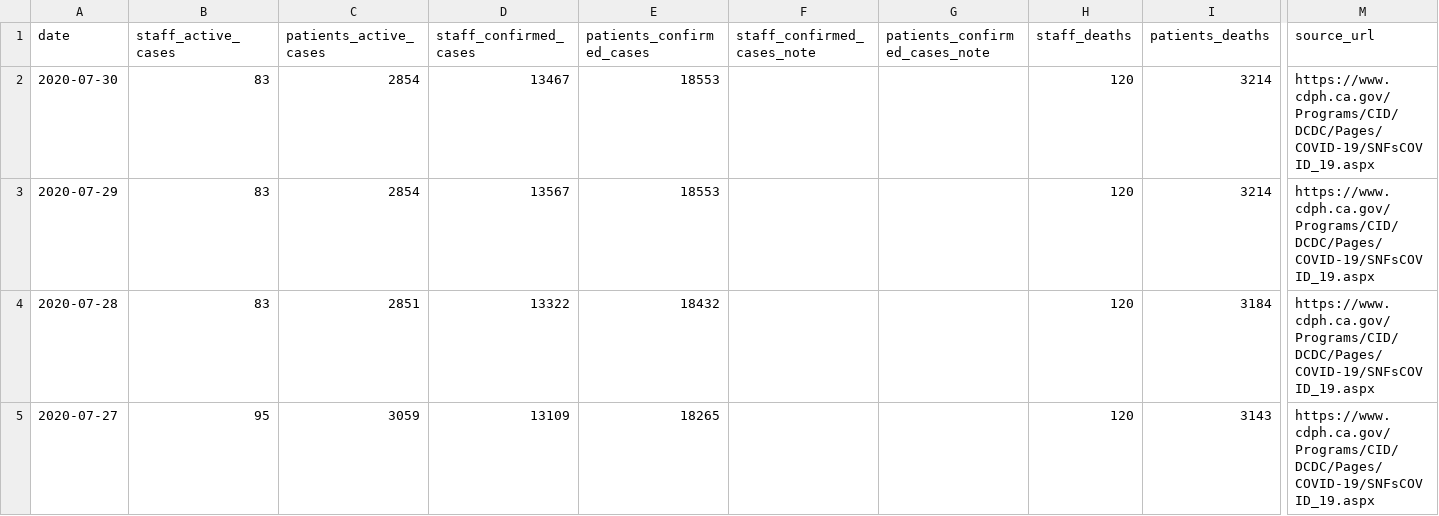
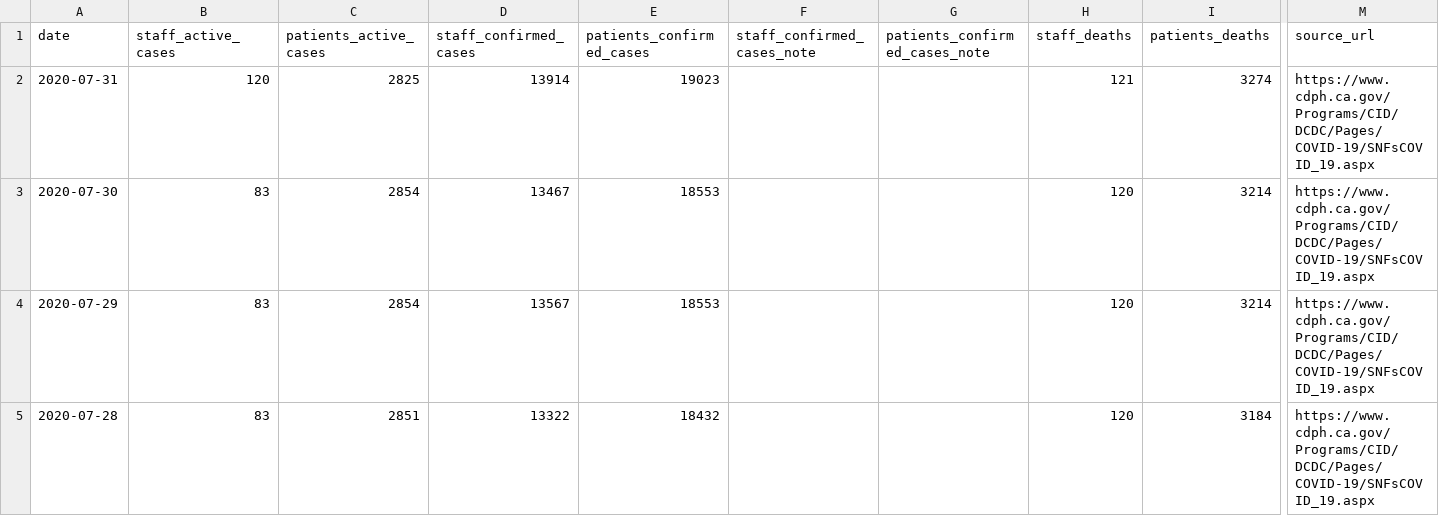
Before and after one commit to datadesk/california-coronavirus-data, a CSV file: cdph-skilled-nursing-totals.csv, drawn as a sheet; only a part is shown, gaps mark what is left out; the shorter side is filled out with more unchanged rows; rows hold the shown columns only; the diff names each change by its address in the sheet, - before the commit and + after, or states it on an @@ line.

```diff
--- a/cdph-skilled-nursing-totals.csv
+++ b/cdph-skilled-nursing-totals.csv
+row 2: 2020-07-31 | 120 | 2825 | 13914 | 19023 |  |  | 121 | 3274 | https://www.cdph.ca.gov/Programs/CID/DCDC/Pages/COVID-19/SNFsCOVID_19.aspx
```
Also changed, not shown: cdph-hospital-patient-county-totals.csv, cdph-state-totals.csv, 6 other files.
